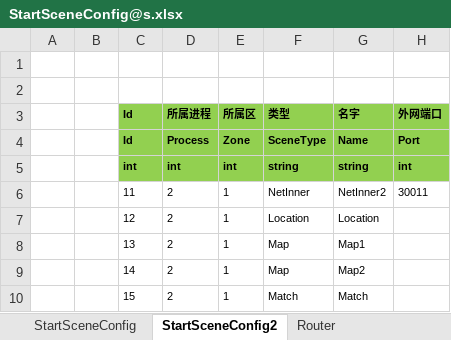
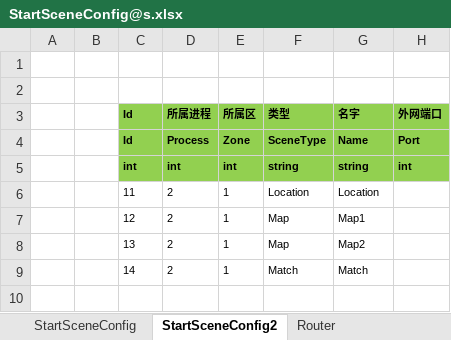
Before and after one commit to egametang/ET, an Excel workbook: Unity/Assets/Config/Excel/StartConfig/Release/StartSceneConfig@s.xlsx, sheet StartSceneConfig2, drawn as a sheet; values as stored, in another font and other column widths than the file's, no borders; removed rows and columns are numbered as before the commit, all else as after; the diff names each change by its address in the sheet, - before the commit and + after, or states it on an @@ line.

```diff
--- a/Unity/Assets/Config/Excel/StartConfig/Release/StartSceneConfig@s.xlsx (sheet StartSceneConfig2)
+++ b/Unity/Assets/Config/Excel/StartConfig/Release/StartSceneConfig@s.xlsx (sheet StartSceneConfig2)
-row 6:  |  | 11 | 2 | 1 | NetInner | NetInner2 | 30011
-C6 (Id): 12
+C6 (Id): 11
-C7 (Id): 13
+C7 (Id): 12
-C8 (Id): 14
+C8 (Id): 13
-C9 (Id): 15
+C9 (Id): 14
```
Also changed, not shown: sheet StartSceneConfig, Unity/Assets/Config/Excel/StartConfig/Benchmark/StartProcessConfig@s.xlsx, Unity/Assets/Config/Excel/StartConfig/Localhost/StartProcessConfig@s.xlsx, 45 other files.
